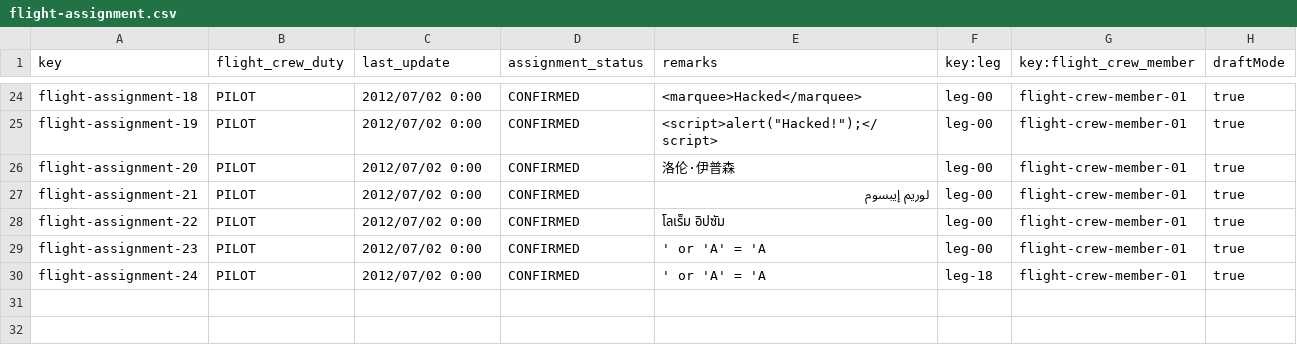
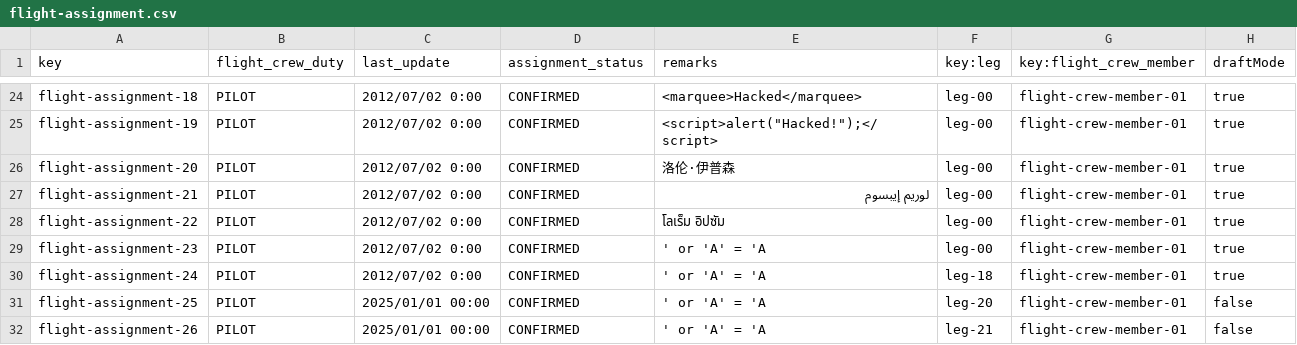
Before and after one commit to CarlosCerdaMorales/dp2-c1-034, a CSV file: src/main/resources/WEB-INF/data/sample/flight-assignment.csv, drawn as a sheet; only a part is shown, gaps mark what is left out; the diff names each change by its address in the sheet, - before the commit and + after, or states it on an @@ line.

```diff
--- a/src/main/resources/WEB-INF/data/sample/flight-assignment.csv
+++ b/src/main/resources/WEB-INF/data/sample/flight-assignment.csv
+row 31: flight-assignment-25 | PILOT | 2025/01/01 00:00 | CONFIRMED | ' or 'A' = 'A | leg-20 | flight-crew-member-01 | false
+row 32: flight-assignment-26 | PILOT | 2025/01/01 00:00 | CONFIRMED | ' or 'A' = 'A | leg-21 | flight-crew-member-01 | false
```
Also changed, not shown: src/main/resources/WEB-INF/data/sample/leg.csv, 1 other file.
